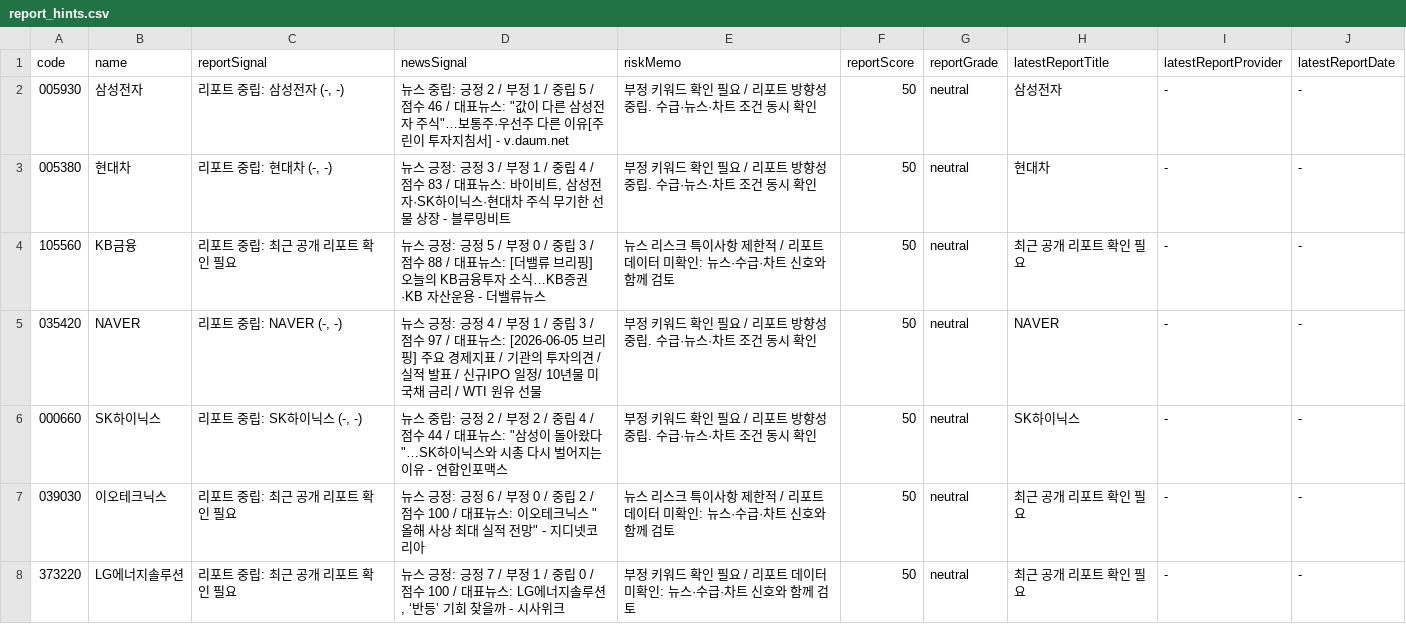
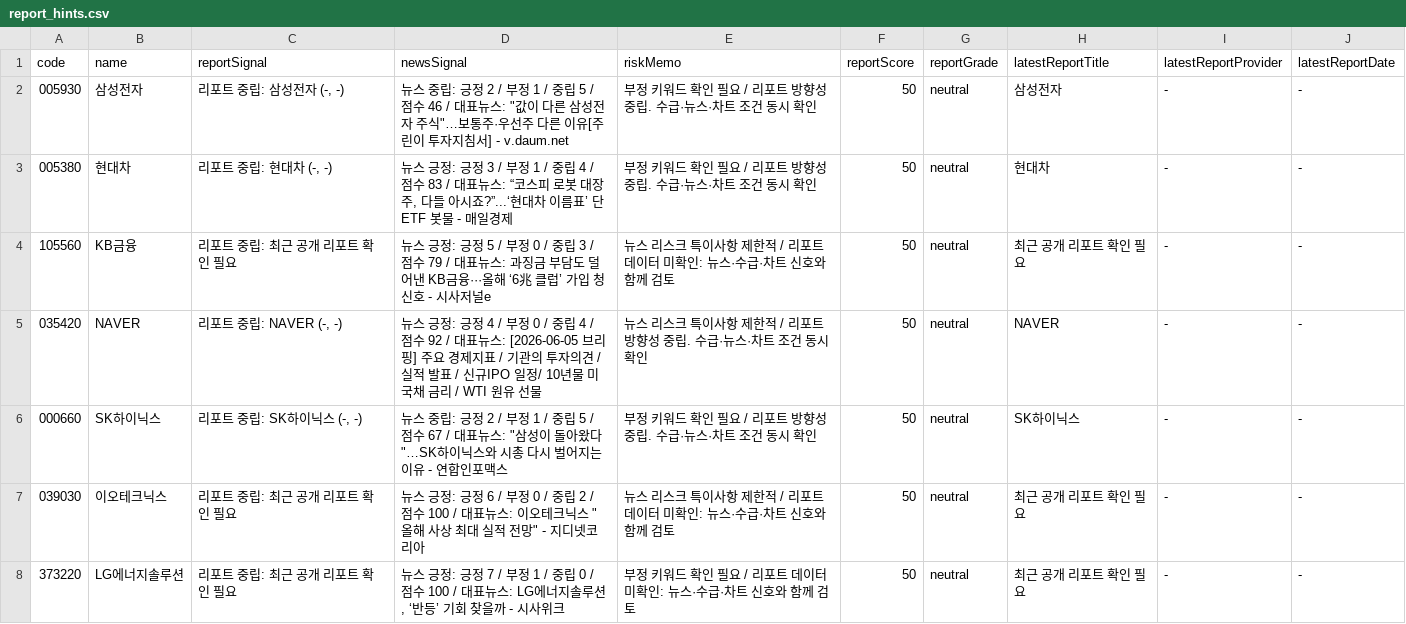
Before and after one commit to babbu28238/investment-json-data, a CSV file: report_hints.csv, drawn as a sheet; only a part is shown; the diff covers the shown part only.

```diff
--- a/report_hints.csv
+++ b/report_hints.csv
@@ -2,6 +2,6 @@
 005930,삼성전자,"리포트 중립: 삼성전자 (-, -)","뉴스 중립: 긍정 2 / 부정 1 / 중립 5 / 점수 46 / 대표뉴스: ""값이 다른 삼성전자 주식""…보통주·우선주 다른 이유[주린이 투자지침서] - v.daum.net",부정 키워드 확인 필요 / 리포트 방향성 중립. 수급·뉴스·차트 조건 동시 확인,50,neutral,삼성전자,-,-
-005380,현대차,"리포트 중립: 현대차 (-, -)","뉴스 긍정: 긍정 3 / 부정 1 / 중립 4 / 점수 83 / 대표뉴스: 바이비트, 삼성전자·SK하이닉스·현대차 주식 무기한 선물 상장 - 블루밍비트",부정 키워드 확인 필요 / 리포트 방향성 중립. 수급·뉴스·차트 조건 동시 확인,50,neutral,현대차,-,-
-105560,KB금융,리포트 중립: 최근 공개 리포트 확인 필요,뉴스 긍정: 긍정 5 / 부정 0 / 중립 3 / 점수 88 / 대표뉴스: [더밸류 브리핑] 오늘의 KB금융투자 소식…KB증권·KB 자산운용 - 더밸류뉴스,뉴스 리스크 특이사항 제한적 / 리포트 데이터 미확인: 뉴스·수급·차트 신호와 함께 검토,50,neutral,최근 공개 리포트 확인 필요,-,-
-035420,NAVER,"리포트 중립: NAVER (-, -)",뉴스 긍정: 긍정 4 / 부정 1 / 중립 3 / 점수 97 / 대표뉴스: [2026-06-05 브리핑] 주요 경제지표 / 기관의 투자의견 / 실적 발표 / 신규IPO 일정/ 10년물 미국채 금리 / WTI 원유 선물 ,부정 키워드 확인 필요 / 리포트 방향성 중립. 수급·뉴스·차트 조건 동시 확인,50,neutral,NAVER,-,-
-000660,SK하이닉스,"리포트 중립: SK하이닉스 (-, -)","뉴스 중립: 긍정 2 / 부정 2 / 중립 4 / 점수 44 / 대표뉴스: ""삼성이 돌아왔다""…SK하이닉스와 시총 다시 벌어지는 이유 - 연합인포맥스",부정 키워드 확인 필요 / 리포트 방향성 중립. 수급·뉴스·차트 조건 동시 확인,50,neutral,SK하이닉스,-,-
+005380,현대차,"리포트 중립: 현대차 (-, -)","뉴스 긍정: 긍정 3 / 부정 1 / 중립 4 / 점수 83 / 대표뉴스: “코스피 로봇 대장주, 다들 아시죠?”...‘현대차 이름표’ 단 ETF 봇물 - 매일경제",부정 키워드 확인 필요 / 리포트 방향성 중립. 수급·뉴스·차트 조건 동시 확인,50,neutral,현대차,-,-
+105560,KB금융,리포트 중립: 최근 공개 리포트 확인 필요,뉴스 긍정: 긍정 5 / 부정 0 / 중립 3 / 점수 79 / 대표뉴스: 과징금 부담도 덜어낸 KB금융···올해 ‘6兆 클럽’ 가입 청신호 - 시사저널e,뉴스 리스크 특이사항 제한적 / 리포트 데이터 미확인: 뉴스·수급·차트 신호와 함께 검토,50,neutral,최근 공개 리포트 확인 필요,-,-
+035420,NAVER,"리포트 중립: NAVER (-, -)",뉴스 긍정: 긍정 4 / 부정 0 / 중립 4 / 점수 92 / 대표뉴스: [2026-06-05 브리핑] 주요 경제지표 / 기관의 투자의견 / 실적 발표 / 신규IPO 일정/ 10년물 미국채 금리 / WTI 원유 선물 ,뉴스 리스크 특이사항 제한적 / 리포트 방향성 중립. 수급·뉴스·차트 조건 동시 확인,50,neutral,NAVER,-,-
+000660,SK하이닉스,"리포트 중립: SK하이닉스 (-, -)","뉴스 중립: 긍정 2 / 부정 1 / 중립 5 / 점수 67 / 대표뉴스: ""삼성이 돌아왔다""…SK하이닉스와 시총 다시 벌어지는 이유 - 연합인포맥스",부정 키워드 확인 필요 / 리포트 방향성 중립. 수급·뉴스·차트 조건 동시 확인,50,neutral,SK하이닉스,-,-
 039030,이오테크닉스,리포트 중립: 최근 공개 리포트 확인 필요,"뉴스 긍정: 긍정 6 / 부정 0 / 중립 2 / 점수 100 / 대표뉴스: 이오테크닉스 ""올해 사상 최대 실적 전망"" - 지디넷코리아",뉴스 리스크 특이사항 제한적 / 리포트 데이터 미확인: 뉴스·수급·차트 신호와 함께 검토,50,neutral,최근 공개 리포트 확인 필요,-,-
```
Also changed, not shown: 10 edited cells elsewhere in this file, 25 other files.
